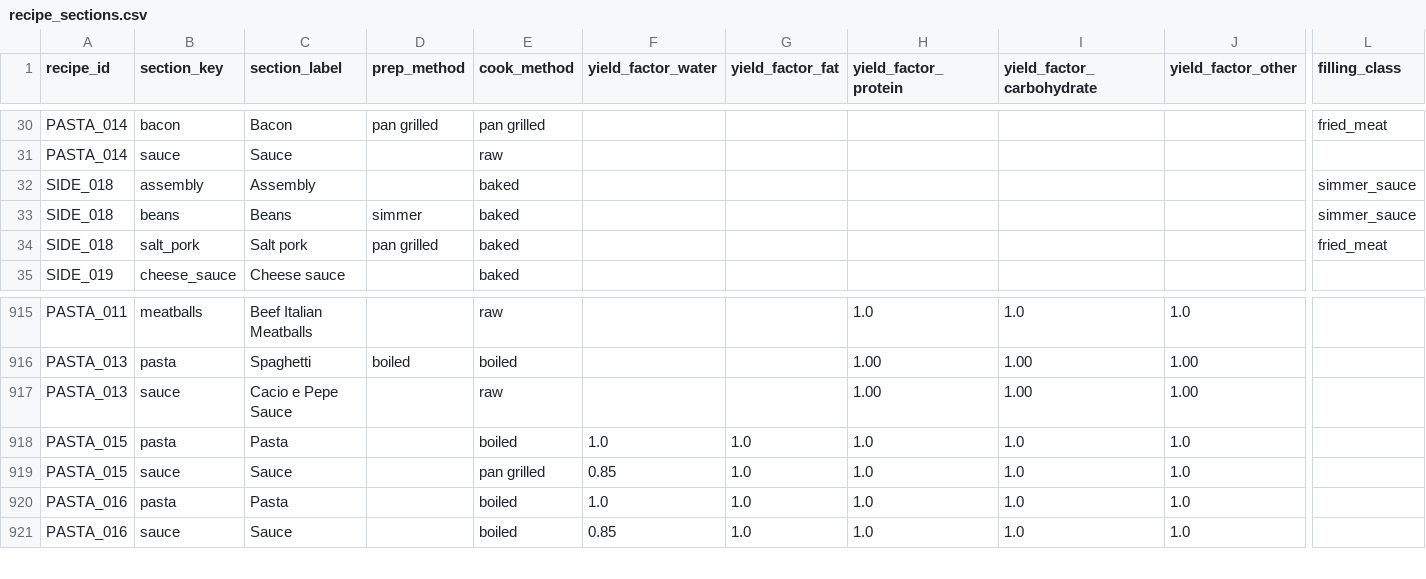
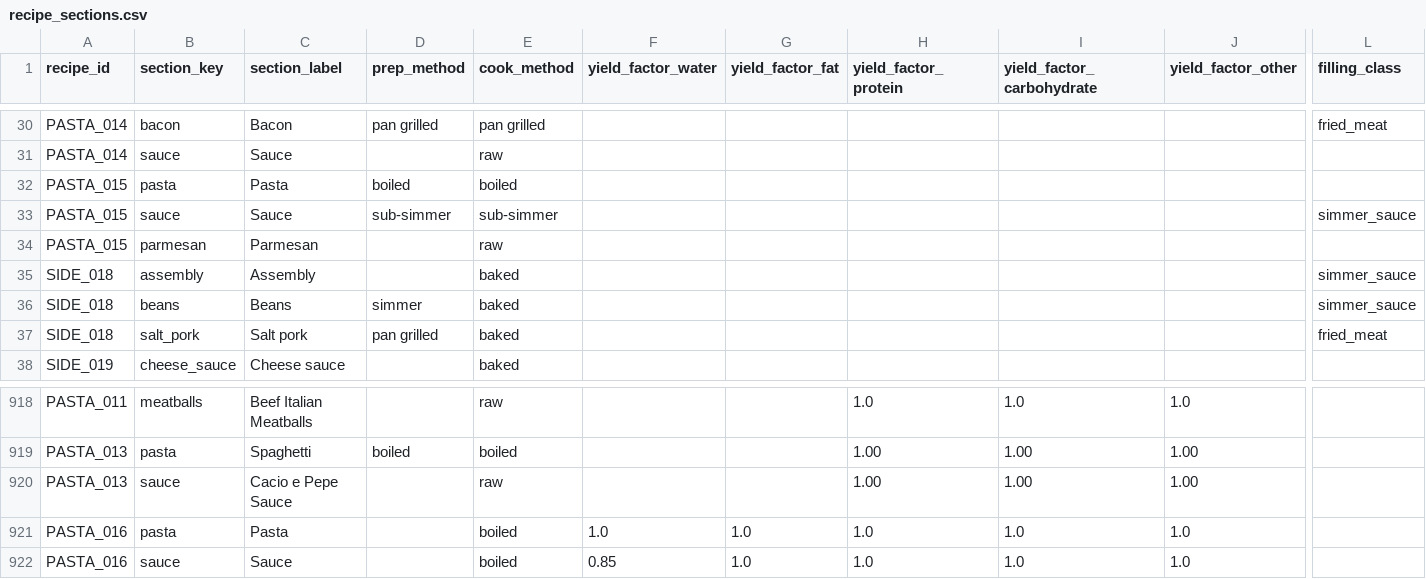
Before and after one commit to tlgeorgemailcom/daily-plate, a CSV file: recipes_v3/data/recipe_sections.csv, drawn as a sheet; only a part is shown, gaps mark what is left out; removed rows and columns are numbered as before the commit, all else as after; rows hold the shown columns only; the diff names each change by its address in the sheet, - before the commit and + after, or states it on an @@ line.

```diff
--- a/recipes_v3/data/recipe_sections.csv
+++ b/recipes_v3/data/recipe_sections.csv
+row 32: PASTA_015 | pasta | Pasta | boiled | boiled
+row 33: PASTA_015 | sauce | Sauce | sub-simmer | sub-simmer |  |  |  |  |  | simmer_sauce
+row 34: PASTA_015 | parmesan | Parmesan |  | raw
-row 918: PASTA_015 | pasta | Pasta |  | boiled | 1.0 | 1.0 | 1.0 | 1.0 | 1.0
-row 919: PASTA_015 | sauce | Sauce |  | pan grilled | 0.85 | 1.0 | 1.0 | 1.0 | 1.0
```
Also changed, not shown: recipes_v3/data/recipe_ingredients.csv, recipes_v3/data/recipe_instructions.csv, 2 other files.
